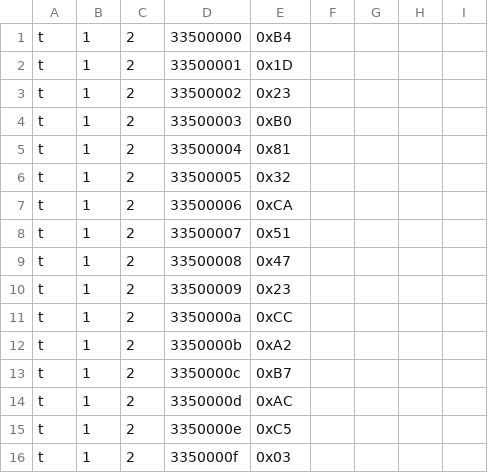
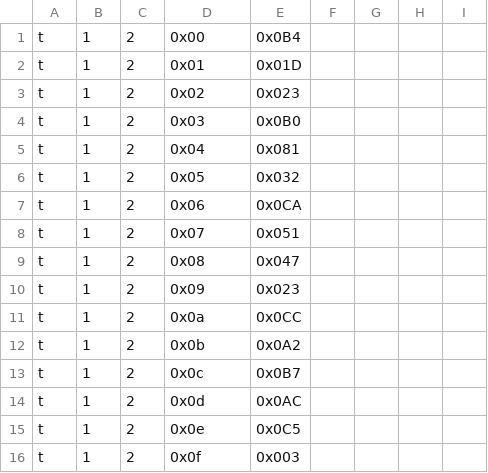
Before and after one commit to arachnojove/3la_sim_testbench, a CSV file: maxpool_cosim/test_input/test_input_relay_smallest.csv, drawn as a sheet; only a part is shown; the diff covers the shown part only.

```diff
--- a/maxpool_cosim/test_input/test_input_relay_smallest.csv
+++ b/maxpool_cosim/test_input/test_input_relay_smallest.csv
@@ -1,16 +1,16 @@
-t,1,2,33500000,0xB4
-t,1,2,33500001,0x1D
-t,1,2,33500002,0x23
-t,1,2,33500003,0xB0
-t,1,2,33500004,0x81
-t,1,2,33500005,0x32
-t,1,2,33500006,0xCA
-t,1,2,33500007,0x51
-t,1,2,33500008,0x47
-t,1,2,33500009,0x23
-t,1,2,3350000a,0xCC
-t,1,2,3350000b,0xA2
-t,1,2,3350000c,0xB7
-t,1,2,3350000d,0xAC
-t,1,2,3350000e,0xC5
-t,1,2,3350000f,0x03
+t,1,2,0x00,0x0B4
+t,1,2,0x01,0x01D
+t,1,2,0x02,0x023
+t,1,2,0x03,0x0B0
+t,1,2,0x04,0x081
+t,1,2,0x05,0x032
+t,1,2,0x06,0x0CA
+t,1,2,0x07,0x051
+t,1,2,0x08,0x047
+t,1,2,0x09,0x023
+t,1,2,0x0a,0x0CC
+t,1,2,0x0b,0x0A2
+t,1,2,0x0c,0x0B7
+t,1,2,0x0d,0x0AC
+t,1,2,0x0e,0x0C5
+t,1,2,0x0f,0x003
```
Also changed, not shown: 34 edited cells elsewhere in this file, 5 other files.
